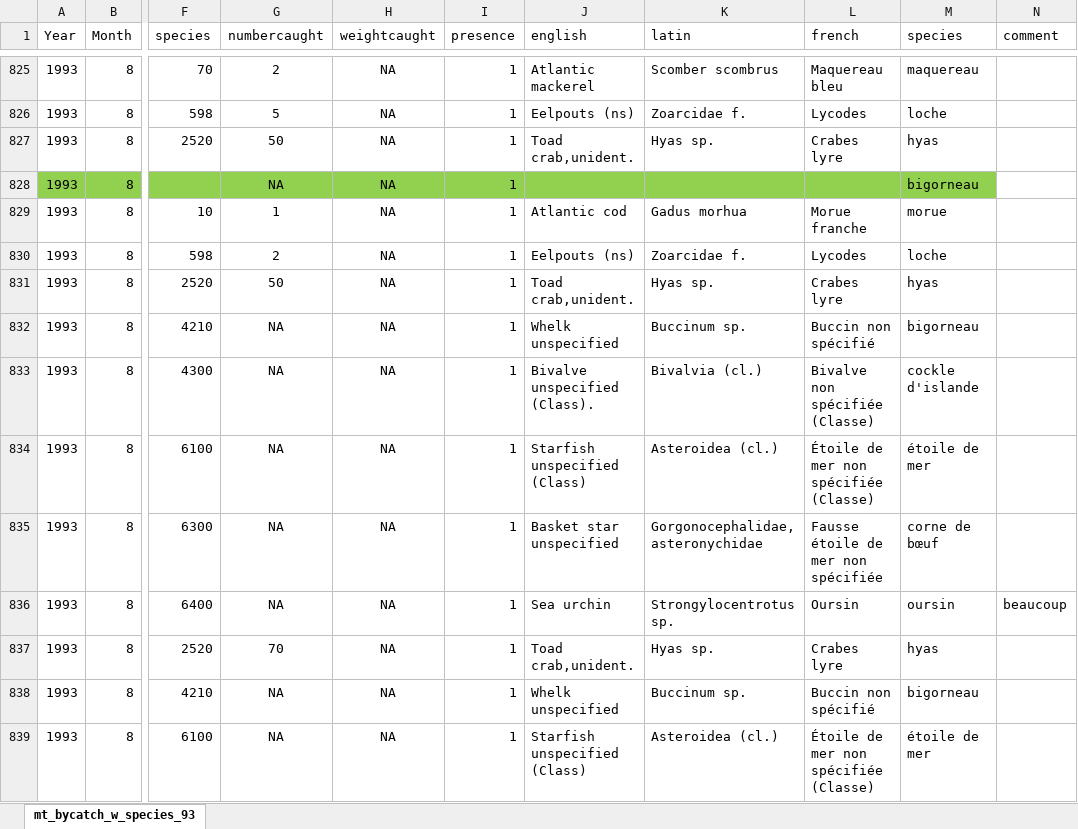
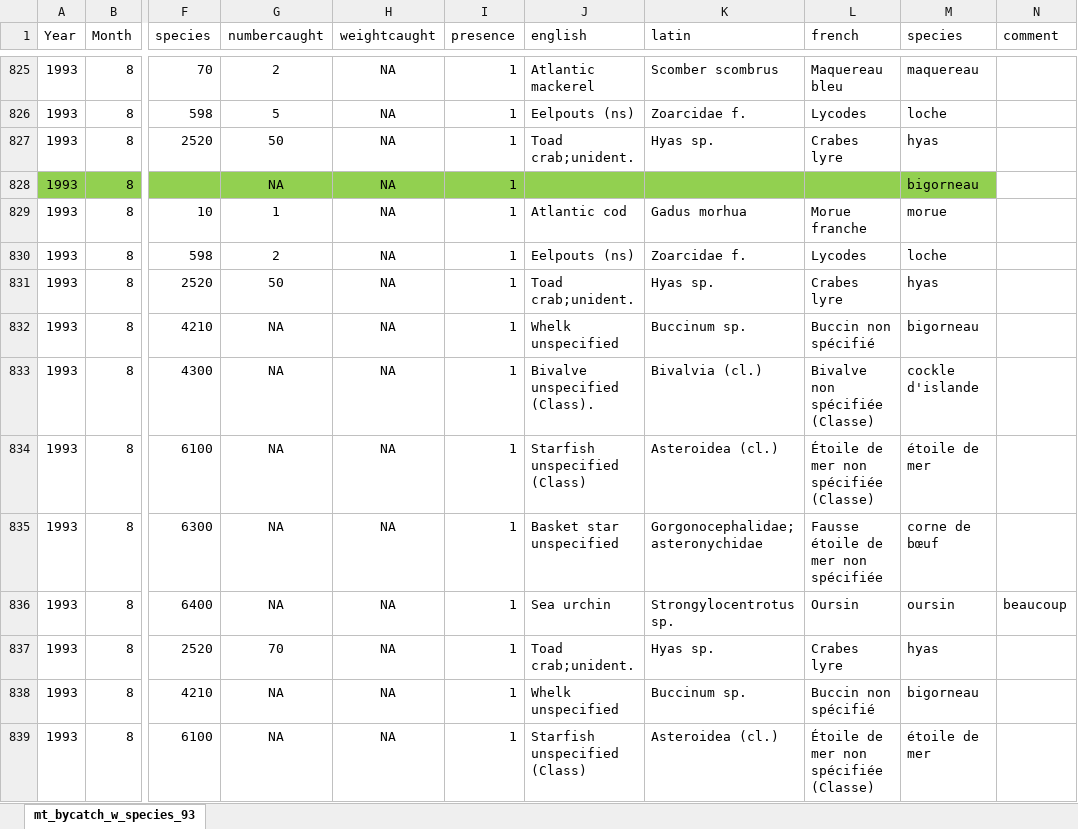
Before and after one commit to TobieSurette/gulf.manage, an Excel workbook: inst/extdata/scs.1993/ByCatch_1993.xlsx, sheet mt_bycatch_w_species_93, drawn as a sheet; only a part is shown, gaps mark what is left out; values as stored, in another font and other column widths than the file's, no borders; the diff covers the shown part only; the diff names each change by its address in the sheet, - before the commit and + after, or states it on an @@ line.

Commit message:
Updates for 1992 and 1993 by catch

```diff
--- a/inst/extdata/scs.1993/ByCatch_1993.xlsx (sheet mt_bycatch_w_species_93)
+++ b/inst/extdata/scs.1993/ByCatch_1993.xlsx (sheet mt_bycatch_w_species_93)
-J827 (english): Toad crab,unident.
+J827 (english): Toad crab;unident.
-J831 (english): Toad crab,unident.
+J831 (english): Toad crab;unident.
-K835 (latin): Gorgonocephalidae,asteronychidae
+K835 (latin): Gorgonocephalidae;asteronychidae
-J837 (english): Toad crab,unident.
+J837 (english): Toad crab;unident.
```
Also changed, not shown: 152 edited cells elsewhere in this sheet, 4 other files.
